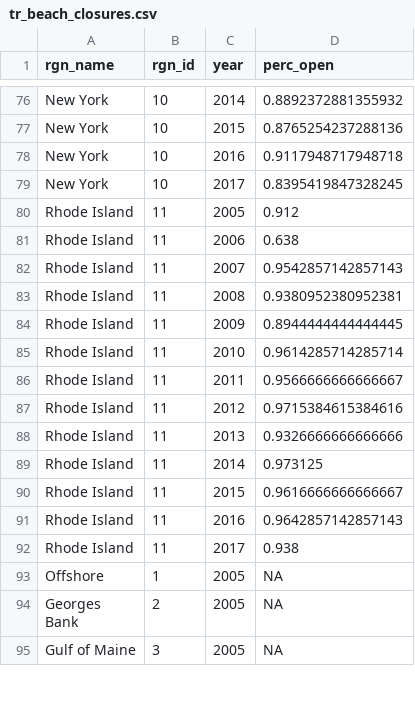
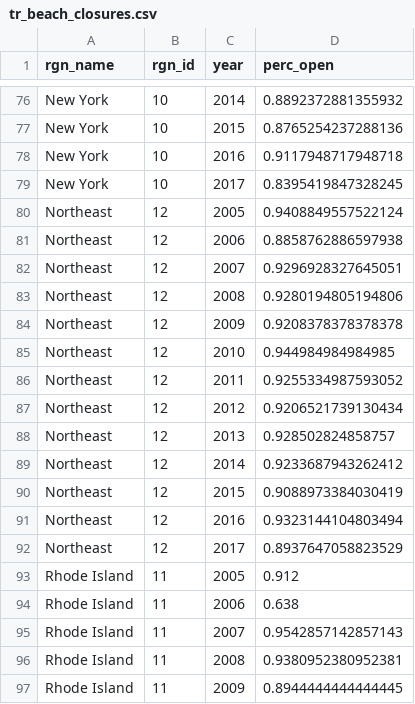
Before and after one commit to OHI-Northeast/ne-scores, a CSV file: region/layers/tr_beach_closures.csv, drawn as a sheet; only a part is shown, gaps mark what is left out; the shorter side is filled out with more unchanged rows; the diff names each change by its address in the sheet, - before the commit and + after, or states it on an @@ line.

```diff
--- a/region/layers/tr_beach_closures.csv
+++ b/region/layers/tr_beach_closures.csv
+row 80: Northeast | 12 | 2005 | 0.9408849557522124
+row 81: Northeast | 12 | 2006 | 0.8858762886597938
+row 82: Northeast | 12 | 2007 | 0.9296928327645051
+row 83: Northeast | 12 | 2008 | 0.9280194805194806
+row 84: Northeast | 12 | 2009 | 0.9208378378378378
+row 85: Northeast | 12 | 2010 | 0.944984984984985
+row 86: Northeast | 12 | 2011 | 0.9255334987593052
+row 87: Northeast | 12 | 2012 | 0.9206521739130434
+row 88: Northeast | 12 | 2013 | 0.928502824858757
+row 89: Northeast | 12 | 2014 | 0.9233687943262412
+row 90: Northeast | 12 | 2015 | 0.9088973384030419
+row 91: Northeast | 12 | 2016 | 0.9323144104803494
+row 92: Northeast | 12 | 2017 | 0.8937647058823529
```
Also changed, not shown: region/layers/tr_job_growth.csv, 1 other file.
